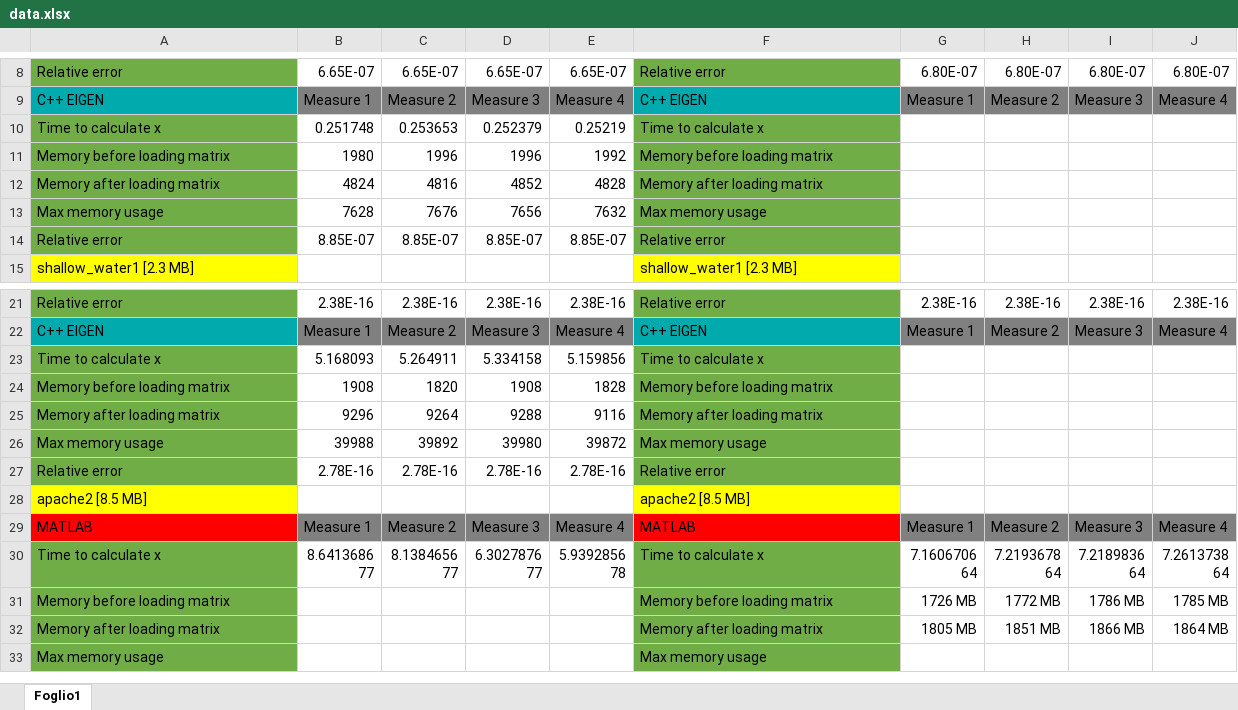
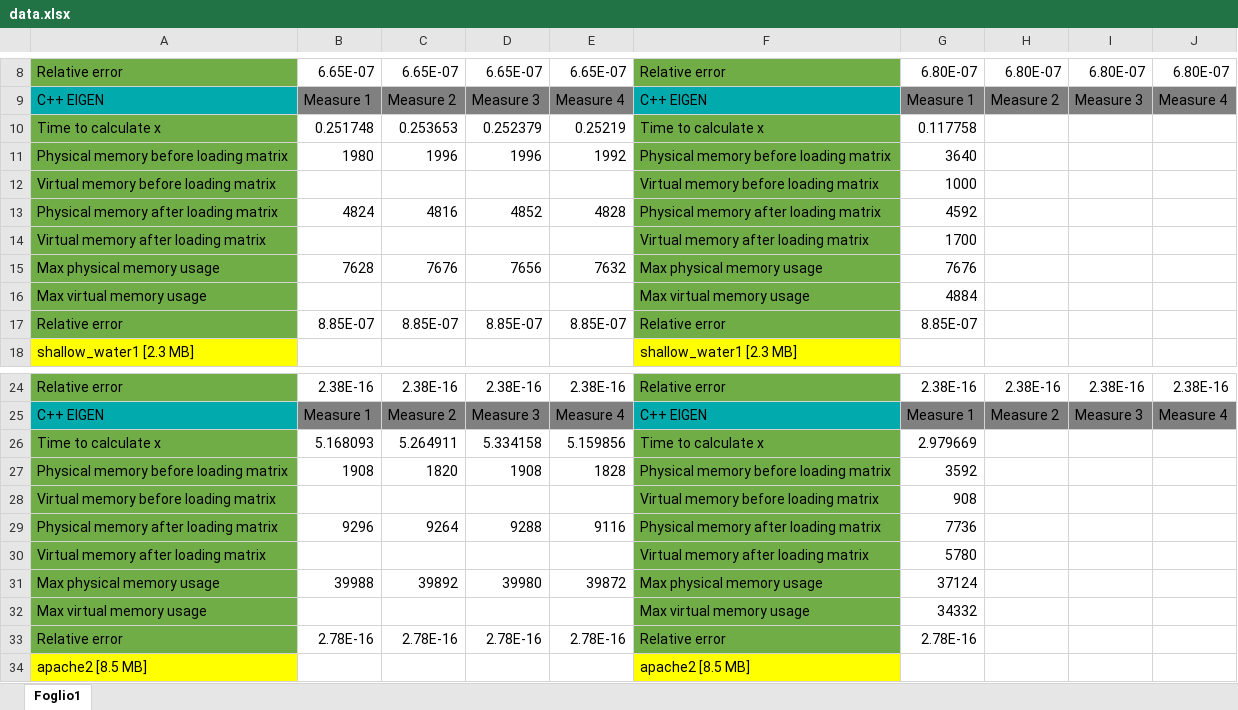
Before and after one commit to CarloRadice/MCSLinearSystemSolver, an Excel workbook: data.xlsx, sheet Foglio1, drawn as a sheet; only a part is shown, gaps mark what is left out; the shorter side is filled out with more unchanged rows; values as stored, in another font and other column widths than the file's, no borders; addresses are those after the commit; the diff covers the shown part only; the diff names each change by its address in the sheet, - before the commit and + after, or states it on an @@ line.

```diff
--- a/data.xlsx (sheet Foglio1)
+++ b/data.xlsx (sheet Foglio1)
-G10: (empty)
+G10: 0.117758
-A11: Memory before loading matrix
+A11: Physical memory before loading matrix
-F11: Memory before loading matrix
+F11: Physical memory before loading matrix
-G11: (empty)
+G11: 3640
+row 12: Virtual memory before loading matrix |  |  |  |  | Virtual memory before loading matrix | 1000
-A13: Memory after loading matrix
+A13: Physical memory after loading matrix
-F13: Memory after loading matrix
+F13: Physical memory after loading matrix
-G13: (empty)
+G13: 4592
+row 14: Virtual memory after loading matrix |  |  |  |  | Virtual memory after loading matrix | 1700
-A15: Max memory usage
+A15: Max physical memory usage
-F15: Max memory usage
+F15: Max physical memory usage
-G15: (empty)
+G15: 7676
+row 16: Max virtual memory usage |  |  |  |  | Max virtual memory usage | 4884
-G17: (empty)
+G17: 8.85E-07
-G26: (empty)
+G26: 2.979669
-A27: Memory before loading matrix
+A27: Physical memory before loading matrix
-F27: Memory before loading matrix
+F27: Physical memory before loading matrix
-G27: (empty)
+G27: 3592
+row 28: Virtual memory before loading matrix |  |  |  |  | Virtual memory before loading matrix | 908
-A29: Memory after loading matrix
+A29: Physical memory after loading matrix
-F29: Memory after loading matrix
+F29: Physical memory after loading matrix
-G29: (empty)
+G29: 7736
+row 30: Virtual memory after loading matrix |  |  |  |  | Virtual memory after loading matrix | 5780
-A31: Max memory usage
+A31: Max physical memory usage
-F31: Max memory usage
+F31: Max physical memory usage
-G31: (empty)
+G31: 37124
+row 32: Max virtual memory usage |  |  |  |  | Max virtual memory usage | 34332
-G33: (empty)
+G33: 2.78E-16
```
Also changed, not shown: 31 added rows, 13 removed rows and 23 edited cells elsewhere in this sheet, 16 other files.
